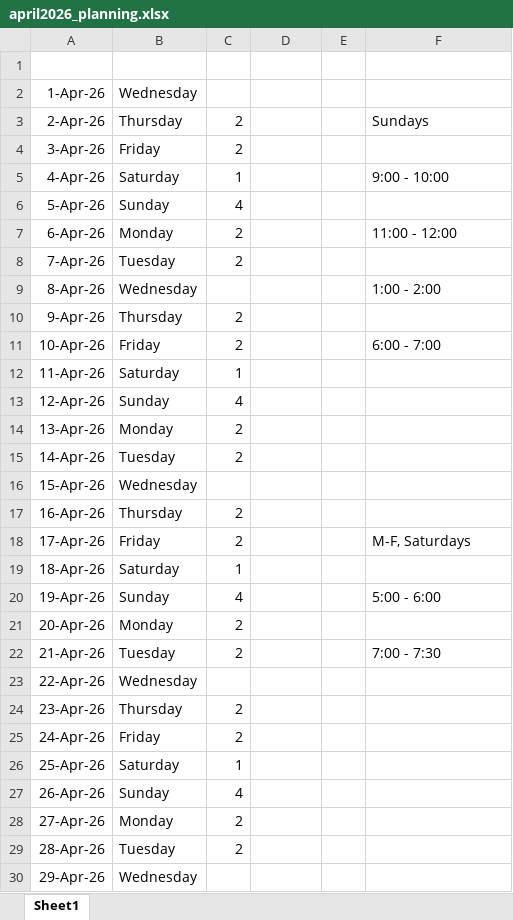
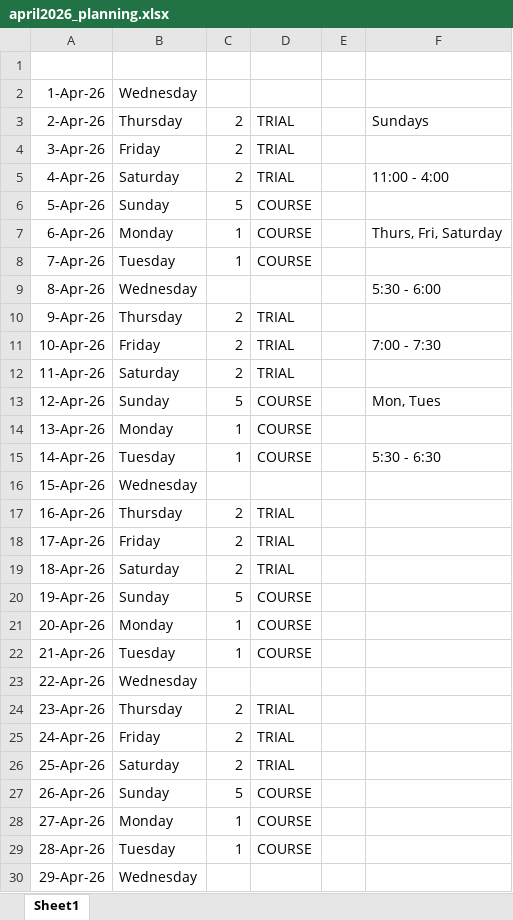
Before and after one commit to diksha-srishyla/codingal_9-12, an Excel workbook: april2026_planning.xlsx, sheet Sheet1, drawn as a sheet; only a part is shown; values as stored, in another font and other column widths than the file's, no borders; the diff covers the shown part only; the diff names each change by its address in the sheet, - before the commit and + after, or states it on an @@ line.

```diff
--- a/april2026_planning.xlsx (sheet Sheet1)
+++ b/april2026_planning.xlsx (sheet Sheet1)
-D3:D5: (empty)
+D3:D5: TRIAL
-C5: 1
+C5: 2
-F5: 9:00 - 10:00
+F5: 11:00 - 4:00
-C6: 4
+C6: 5
-D6:D8: (empty)
+D6:D8: COURSE
-C7:C8: 2
+C7:C8: 1
-F7: 11:00 - 12:00
+F7: Thurs, Fri, Saturday
-F9: 1:00 - 2:00
+F9: 5:30 - 6:00
-D10:D12: (empty)
+D10:D12: TRIAL
-F11: 6:00 - 7:00
+F11: 7:00 - 7:30
-C12: 1
+C12: 2
-C13: 4
+C13: 5
-D13:D15: (empty)
+D13:D15: COURSE
-F13: (empty)
+F13: Mon, Tues
-C14:C15: 2
+C14:C15: 1
-F15: (empty)
+F15: 5:30 - 6:30
-D17:D19: (empty)
+D17:D19: TRIAL
-F18: M-F, Saturdays
+F18: (empty)
-C19: 1
+C19: 2
-C20: 4
+C20: 5
-D20:D22: (empty)
+D20:D22: COURSE
-F20: 5:00 - 6:00
+F20: (empty)
-C21:C22: 2
+C21:C22: 1
-F22: 7:00 - 7:30
+F22: (empty)
-D24:D26: (empty)
+D24:D26: TRIAL
-C26: 1
+C26: 2
-C27: 4
+C27: 5
-D27:D29: (empty)
+D27:D29: COURSE
-C28:C29: 2
+C28:C29: 1
```
Also changed, not shown: 1 edited cell elsewhere in this sheet, 29 other files.
